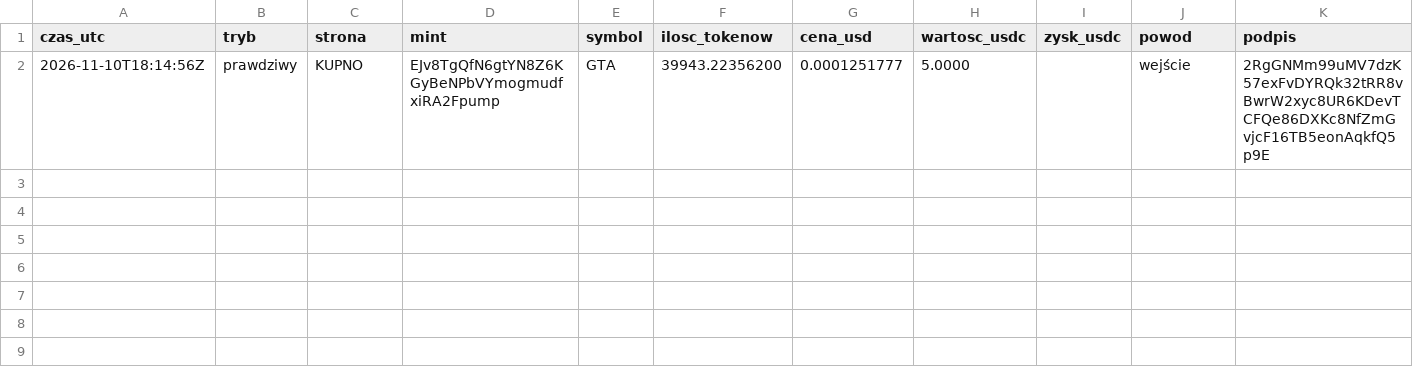
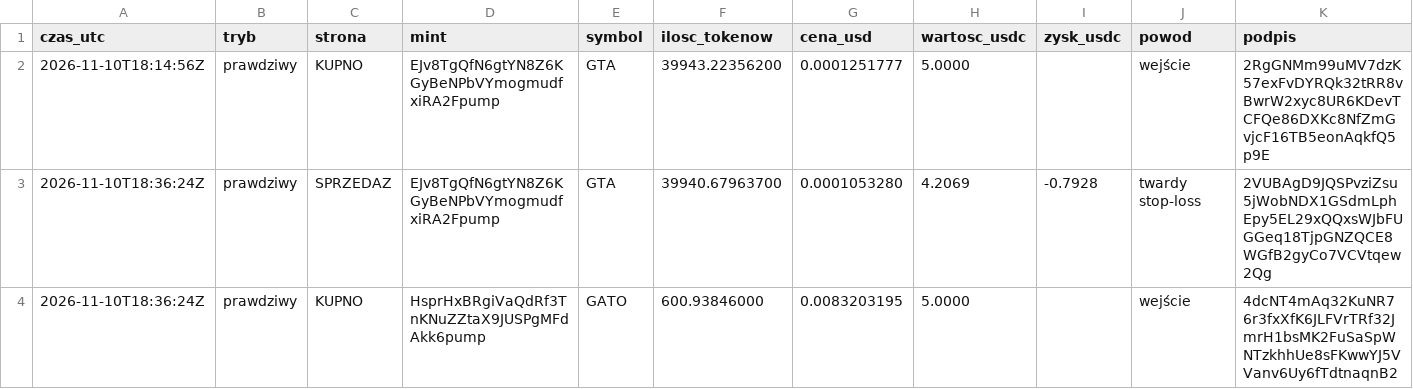
Before and after one commit to matisski/solana-trading-bot, a CSV file: state/trades.csv, drawn as a sheet; only a part is shown; rows hold the shown columns only; the diff names each change by its address in the sheet, - before the commit and + after, or states it on an @@ line.

```diff
--- a/state/trades.csv
+++ b/state/trades.csv
+row 3: 2026-11-10T18:36:24Z | prawdziwy | SPRZEDAZ | EJv8TgQfN6gtYN8Z6KGyBeNPbVYmogmudfxiRA2Fpump | GTA | 39940.67963700 | 0.0001053280 | 4.2069 | -0.7928 | twardy stop-loss | 2VUBAgD9JQSPvziZsu5jWobNDX1GSdmLphEpy5EL29xQQxsWJbFUGGeq18TjpGNZQCE8WGfB2gyCo7VCVtqew2Qg
+row 4: 2026-11-10T18:36:24Z | prawdziwy | KUPNO | HsprHxBRgiVaQdRf3TnKNuZZtaX9JUSPgMFdAkk6pump | GATO | 600.93846000 | 0.0083203195 | 5.0000 |  | wejście | 4dcNT4mAq32KuNR76r3fxXfK6JLFVrTRf32JmrH1bsMK2FuSaSpWNTzkhhUe8sFKwwYJ5VVanv6Uy6fTdtnaqnB2
```
Also changed, not shown: 2 other files.
